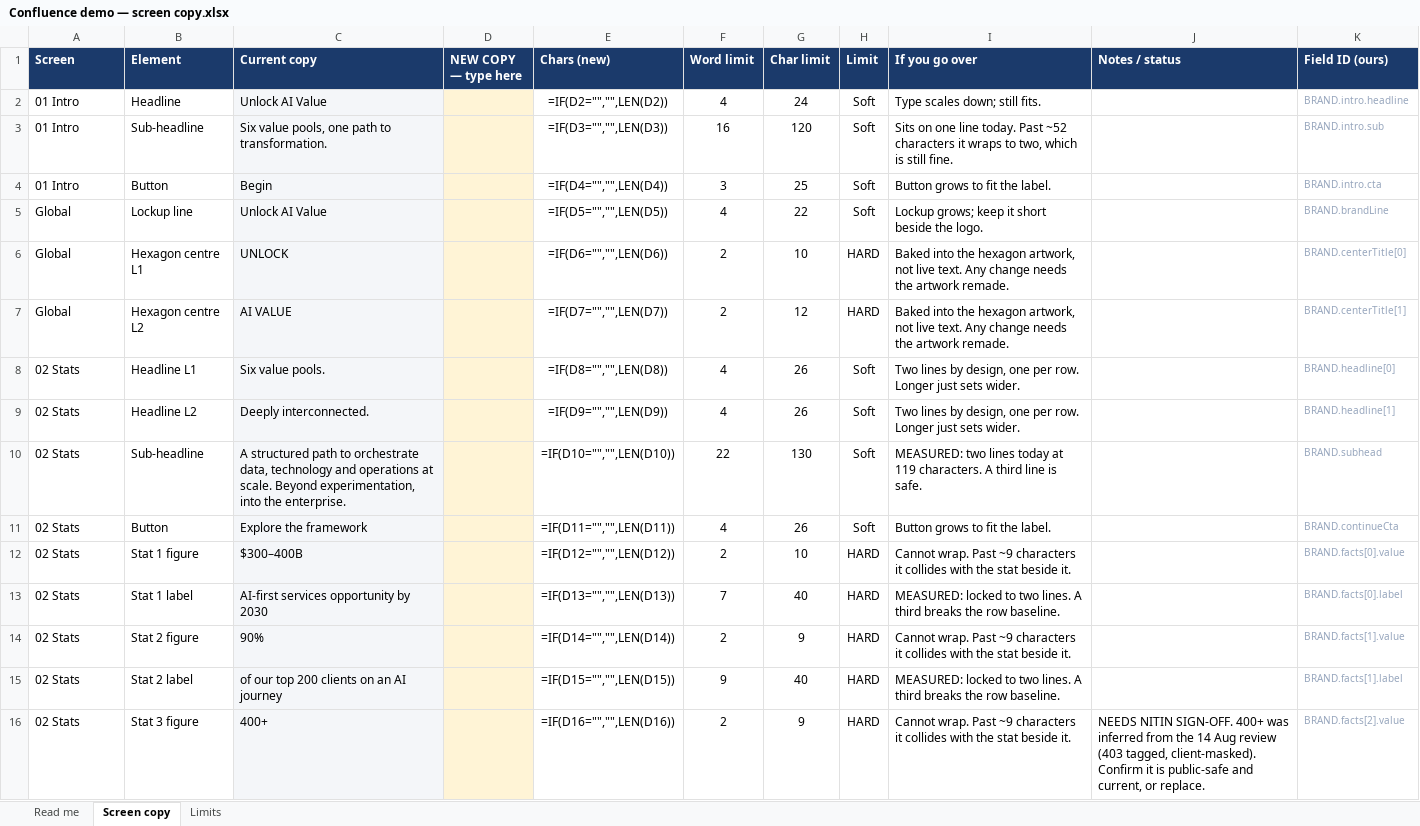
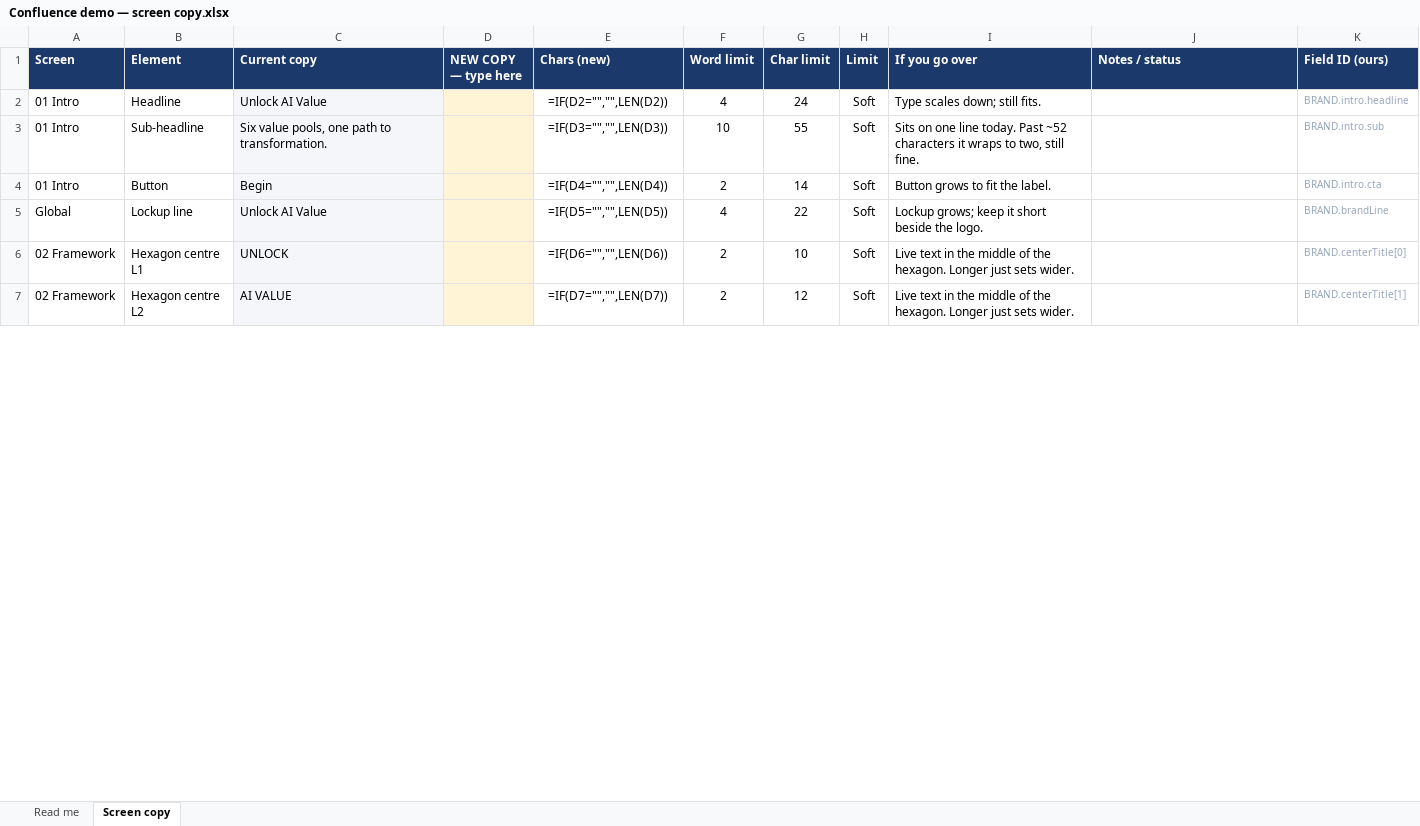
Before and after one commit to RonnieKurswell/Confluence-US-Demo, an Excel workbook: Confluence demo — screen copy.xlsx, sheet Screen copy, drawn as a sheet; only a part is shown; values as stored, in another font and other column widths than the file's, no borders; formulas without a stored value are shown as written; conditional formats not drawn; the diff covers the shown part only; the diff names each change by its address in the sheet, - before the commit and + after, or states it on an @@ line.

```diff
--- a/Confluence demo — screen copy.xlsx (sheet Screen copy)
+++ b/Confluence demo — screen copy.xlsx (sheet Screen copy)
-sheet tab: Limits
-F3 (Word limit): 16
+F3 (Word limit): 10
-G3 (Char limit): 120
+G3 (Char limit): 55
-I3 (If you go over): …to two, which is still fine.
+I3 (If you go over): …to two, still fine.
-F4 (Word limit): 3
+F4 (Word limit): 2
-G4 (Char limit): 25
+G4 (Char limit): 14
-A6:A7 (Screen): Global
+A6:A7 (Screen): 02 Framework
-H6:H7 (Limit): HARD
+H6:H7 (Limit): Soft
-I6:I7 (If you go over): Baked into the hexagon artwork, not live text. Any change needs the artwork remade.
+I6:I7 (If you go over): Live text in the middle of the hexagon. Longer just sets wider.
-row 8: 02 Stats | Headline L1 | Six value pools. |  | =IF(D8="","",LEN(D8)) | 4 | 26 | Soft | Two lines by design, one per row. Longer just sets wider. |  | BRAND.headline[0]
-row 9: 02 Stats | Headline L2 | Deeply interconnected. |  | =IF(D9="","",LEN(D9)) | 4 | 26 | Soft | Two lines by design, one per row. Longer just sets wider. |  | BRAND.headline[1]
-row 10: 02 Stats | Sub-headline | A structured path to orchestrate data, technology and operations at scale. Beyond experimentation, into the enterprise. |  | =IF(D10="","",LEN(D10)) | 22 | 130 | Soft | MEASURED: two lines today at 119 characters. A third line is safe. |  | BRAND.subhead
-row 11: 02 Stats | Button | Explore the framework |  | =IF(D11="","",LEN(D11)) | 4 | 26 | Soft | Button grows to fit the label. |  | BRAND.continueCta
-row 12: 02 Stats | Stat 1 figure | $300–400B |  | =IF(D12="","",LEN(D12)) | 2 | 10 | HARD | Cannot wrap. Past ~9 characters it collides with the stat beside it. |  | BRAND.facts[0].value
-row 13: 02 Stats | Stat 1 label | AI-first services opportunity by 2030 |  | =IF(D13="","",LEN(D13)) | 7 | 40 | HARD | MEASURED: locked to two lines. A third breaks the row baseline. |  | BRAND.facts[0].label
-row 14: 02 Stats | Stat 2 figure | 90% |  | =IF(D14="","",LEN(D14)) | 2 | 9 | HARD | Cannot wrap. Past ~9 characters it collides with the stat beside it. |  | BRAND.facts[1].value
-row 15: 02 Stats | Stat 2 label | of our top 200 clients on an AI journey |  | =IF(D15="","",LEN(D15)) | 9 | 40 | HARD | MEASURED: locked to two lines. A third breaks the row baseline. |  | BRAND.facts[1].label
-row 16: 02 Stats | Stat 3 figure | 400+ |  | =IF(D16="","",LEN(D16)) | 2 | 9 | HARD | Cannot wrap. Past ~9 characters it collides with the stat beside it. | NEEDS NITIN SIGN-OFF. 400+ was inferred from the 14 Aug review (403 tagged, client-masked). Confirm it is public-safe and current, or replace. | BRAND.facts[2].value
```
Also changed, not shown: 1 removed row and 156 edited cells elsewhere in this sheet, sheet Read me, 6 other files.
